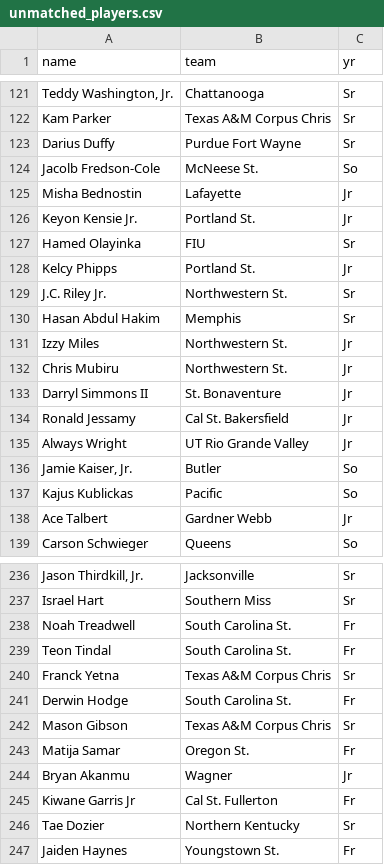
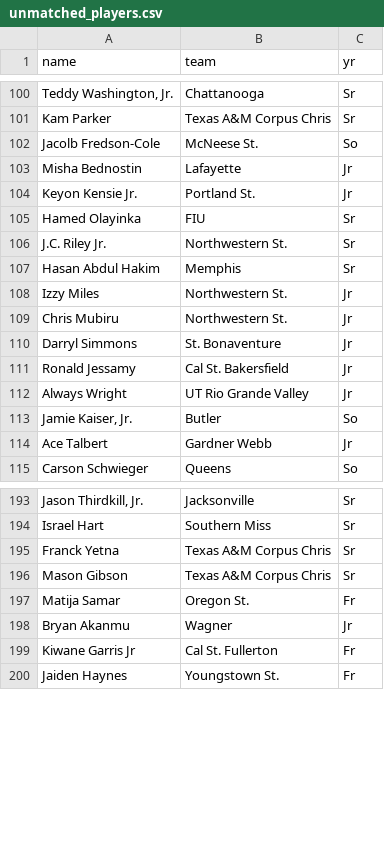
Before and after one commit to Thunderb01/tempnameforsports, a CSV file: unmatched_players.csv, drawn as a sheet; only a part is shown, gaps mark what is left out; removed rows and columns are numbered as before the commit, all else as after; the diff covers the shown part only; the diff names each change by its address in the sheet, - before the commit and + after, or states it on an @@ line.

```diff
--- a/unmatched_players.csv
+++ b/unmatched_players.csv
-row 123: Darius Duffy | Purdue Fort Wayne | Sr
-row 128: Kelcy Phipps | Portland St. | Jr
-A110 (name): Darryl Simmons II
+A110 (name): Darryl Simmons
-row 137: Kajus Kublickas | Pacific | So
-row 238: Noah Treadwell | South Carolina St. | Fr
-row 239: Teon Tindal | South Carolina St. | Fr
-row 241: Derwin Hodge | South Carolina St. | Fr
-row 246: Tae Dozier | Northern Kentucky | Sr
```
Also changed, not shown: 48 removed rows and 1 edited cell elsewhere in this file, 8 other files.
